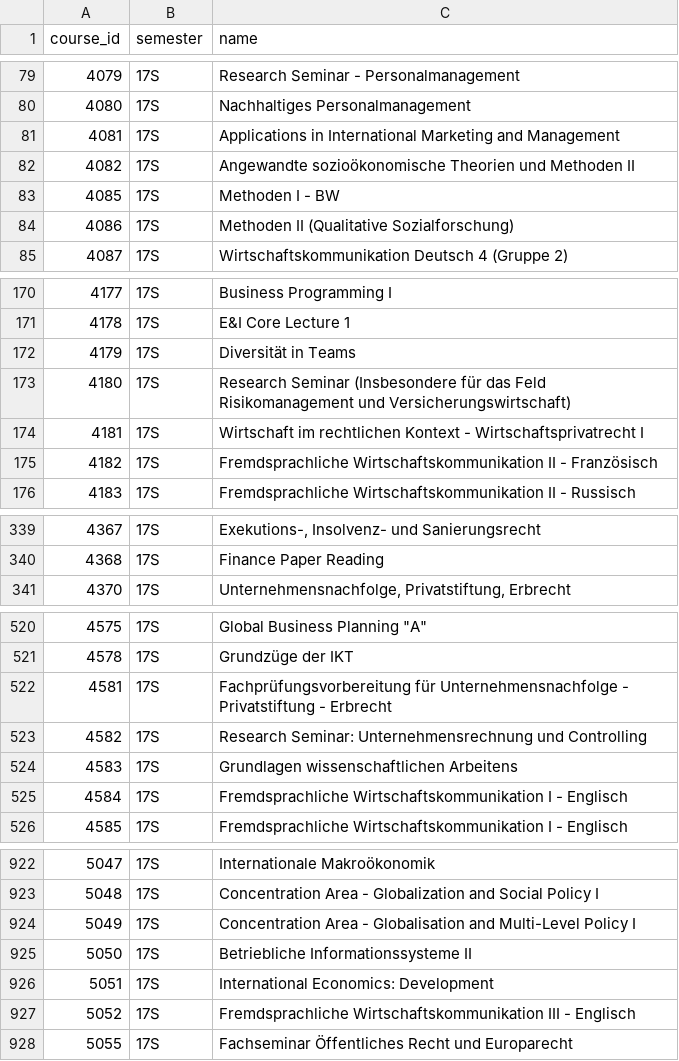
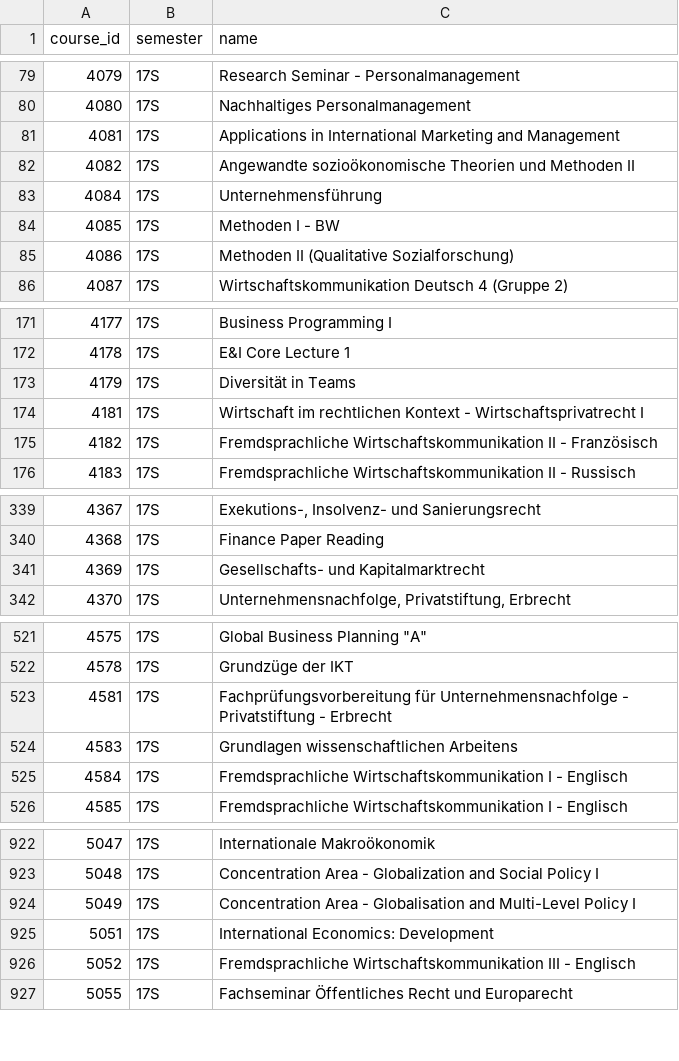
Before and after one commit to ODInfoBiz/pyyacp, a CSV file: pyyacp/testing/sample_csvs/28b0b34a034efe28b8f634b61f392fdc.csv, drawn as a sheet; only a part is shown, gaps mark what is left out; removed rows and columns are numbered as before the commit, all else as after; the diff covers the shown part only; the diff names each change by its address in the sheet, - before the commit and + after, or states it on an @@ line.

```diff
--- a/pyyacp/testing/sample_csvs/28b0b34a034efe28b8f634b61f392fdc.csv
+++ b/pyyacp/testing/sample_csvs/28b0b34a034efe28b8f634b61f392fdc.csv
+row 83: 4084 | 17S | Unternehmensführung
-row 173: 4180 | 17S | Research Seminar (Insbesondere für das Feld Risikomanagement und Versicherungswirtschaft)
+row 341: 4369 | 17S | Gesellschafts- und Kapitalmarktrecht
-row 523: 4582 | 17S | Research Seminar: Unternehmensrechnung und Controlling
-row 925: 5050 | 17S | Betriebliche Informationssysteme II
```
Also changed, not shown: 3 removed rows and 3 edited cells elsewhere in this file, pyyacp/testing/sample_csvs/3d89516e06b6ee5b1532ce2861432522.csv, pyyacp/testing/sample_csvs/706412c39903b7ac43acf62b955e58f3.csv, 45 other files.
